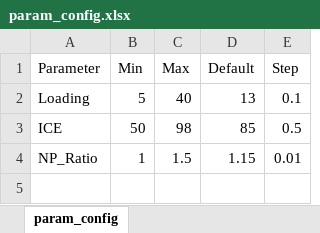
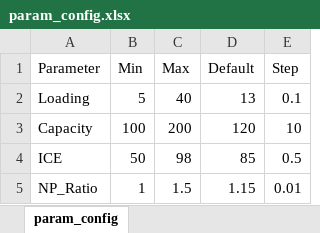
Before and after one commit to synotech-sib/ai-server, an Excel workbook: param_config.xlsx, sheet param_config, drawn as a sheet; values as stored, in another font and other column widths than the file's, no borders; the diff names each change by its address in the sheet, - before the commit and + after, or states it on an @@ line.

Commit message:
Add files via upload

```diff
--- a/param_config.xlsx (sheet param_config)
+++ b/param_config.xlsx (sheet param_config)
+row 3: Capacity | 100 | 200 | 120 | 10
```
